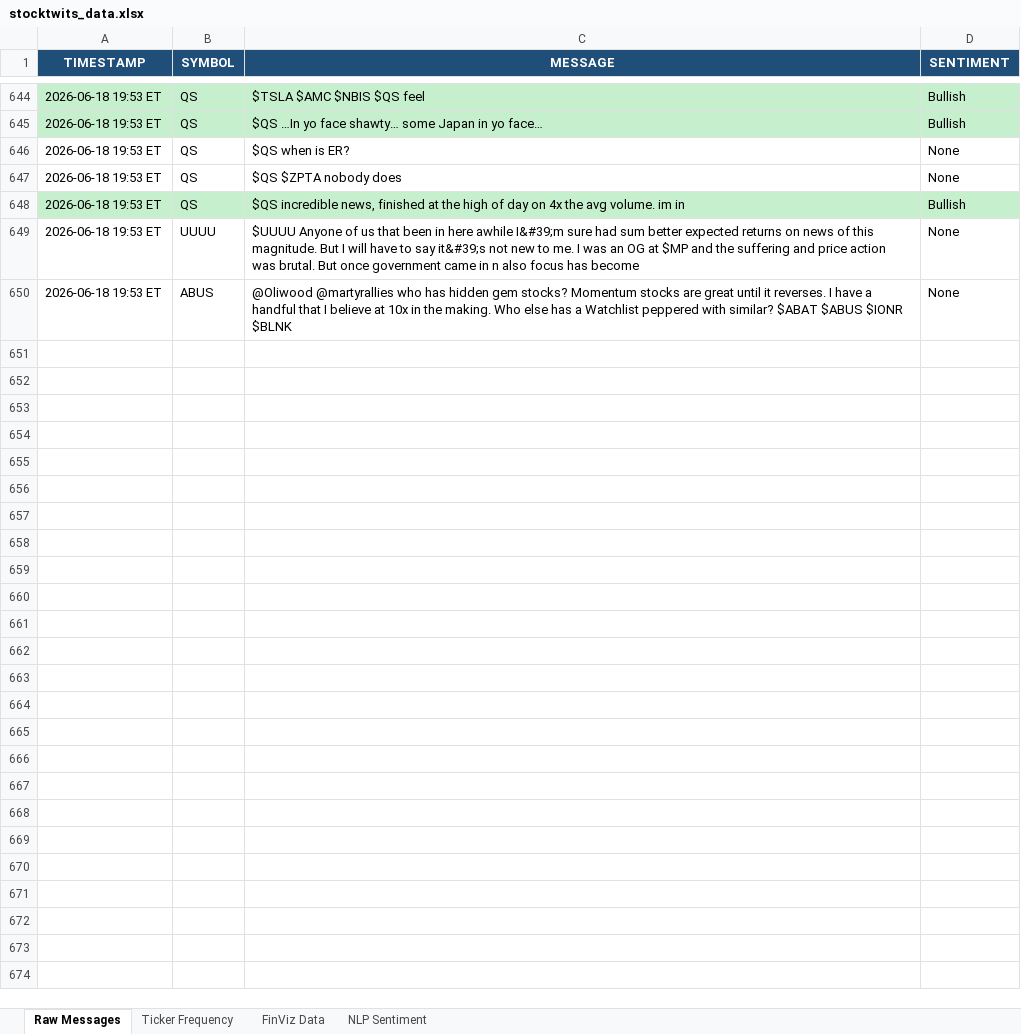
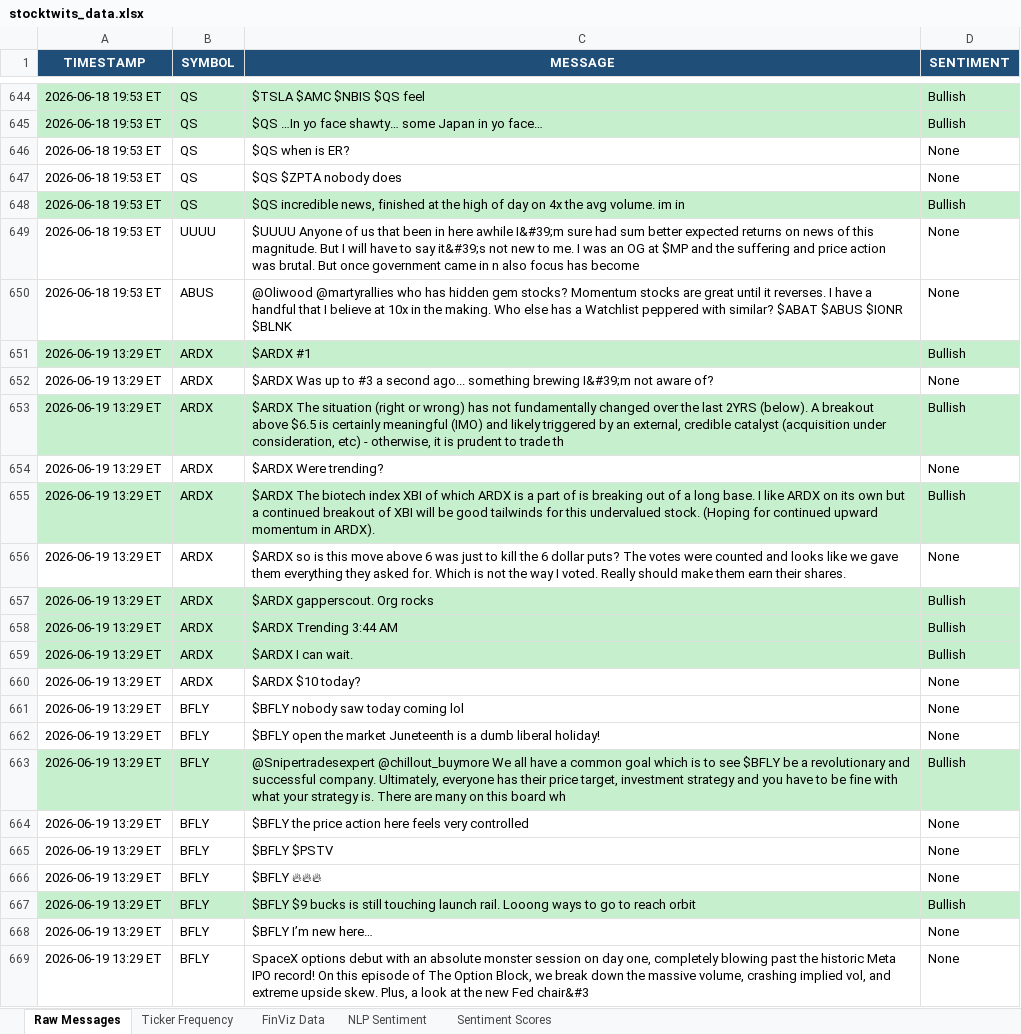
Before and after one commit to 7scgb4t8vc-cpu/stocktwits-collector, an Excel workbook: data/stocktwits_data.xlsx, sheet Raw Messages, drawn as a sheet; only a part is shown, gaps mark what is left out; values as stored, in another font and other column widths than the file's, no borders; the diff covers the shown part only; the diff names each change by its address in the sheet, - before the commit and + after, or states it on an @@ line.

```diff
--- a/data/stocktwits_data.xlsx (sheet Raw Messages)
+++ b/data/stocktwits_data.xlsx (sheet Raw Messages)
+sheet tab: Sentiment Scores
+row 651: 2026-06-19 13:29 ET | ARDX | $ARDX #1 | Bullish
+row 652: 2026-06-19 13:29 ET | ARDX | $ARDX Was up to #3 a second ago... something brewing I&#39;m not aware of? | None
+row 653: 2026-06-19 13:29 ET | ARDX | $ARDX The situation (right or wrong) has not fundamentally changed over the last 2YRS (below). A breakout above $6.5 is certainly meaningful (IMO) and likely triggered by an external, credible catalyst (acquisition under consideration, etc) - otherwise, it is prudent to trade th | Bullish
+row 654: 2026-06-19 13:29 ET | ARDX | $ARDX Were trending? | None
+row 655: 2026-06-19 13:29 ET | ARDX | $ARDX The biotech index XBI of which ARDX is a part of is breaking out of a long base. I like ARDX on its own but a continued breakout of XBI will be good tailwinds for this undervalued stock. (Hoping for continued upward momentum in ARDX). | Bullish
+row 656: 2026-06-19 13:29 ET | ARDX | $ARDX so is this move above 6 was just to kill the 6 dollar puts? The votes were counted and looks like we gave them everything they asked for. Which is not the way I voted. Really should make them earn their shares. | None
+row 657: 2026-06-19 13:29 ET | ARDX | $ARDX gapperscout. Org rocks | Bullish
+row 658: 2026-06-19 13:29 ET | ARDX | $ARDX Trending 3:44 AM | Bullish
+row 659: 2026-06-19 13:29 ET | ARDX | $ARDX I can wait. | Bullish
+row 660: 2026-06-19 13:29 ET | ARDX | $ARDX $10 today? | None
+row 661: 2026-06-19 13:29 ET | BFLY | $BFLY nobody saw today coming lol | None
+row 662: 2026-06-19 13:29 ET | BFLY | $BFLY open the market Juneteenth is a dumb liberal holiday! | None
+row 663: 2026-06-19 13:29 ET | BFLY | @Snipertradesexpert @chillout_buymore We all have a common goal which is to see $BFLY be a revolutionary and successful company. Ultimately, everyone has their price target, investment strategy and you have to be fine with what your strategy is. There are many on this board wh | Bullish
+row 664: 2026-06-19 13:29 ET | BFLY | $BFLY the price action here feels very controlled | None
+row 665: 2026-06-19 13:29 ET | BFLY | $BFLY $PSTV | None
+row 666: 2026-06-19 13:29 ET | BFLY | $BFLY 🔥🔥🔥 | None
+row 667: 2026-06-19 13:29 ET | BFLY | $BFLY $9 bucks is still touching launch rail. Looong ways to go to reach orbit | Bullish
+row 668: 2026-06-19 13:29 ET | BFLY | $BFLY I’m new here… | None
+row 669: 2026-06-19 13:29 ET | BFLY | SpaceX options debut with an absolute monster session on day one, completely blowing past the historic Meta IPO record! On this episode of The Option Block, we break down the massive volume, crashing implied vol, and extreme upside skew. Plus, a look at the new Fed chair&#3 | None
```
Also changed, not shown: 56 added rows elsewhere in this sheet, sheet NLP Sentiment, sheet Ticker Frequency, sheet FinViz Data, 7 other files.
